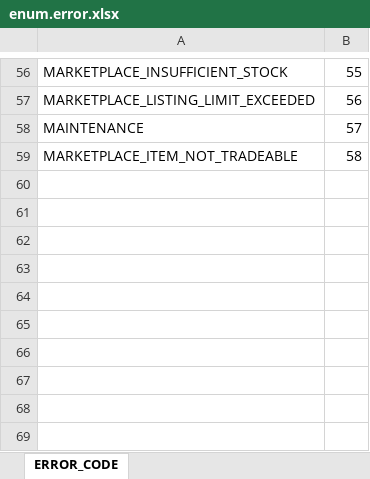
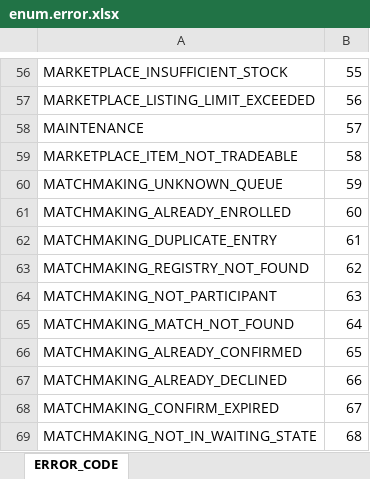
Before and after one commit to boyism80/fb, an Excel workbook: resources/table/enum.error.xlsx, sheet ERROR_CODE, drawn as a sheet; only a part is shown, gaps mark what is left out; values as stored, in another font and other column widths than the file's, no borders; the diff names each change by its address in the sheet, - before the commit and + after, or states it on an @@ line.

Commit message:
feat: add matchmaking table data and model definitions
- Add matchmaking and enum.matchmaking spreadsheet sources
- Regenerate model definitions and enum.error entries
- Update data export script for new tables

```diff
--- a/resources/table/enum.error.xlsx (sheet ERROR_CODE)
+++ b/resources/table/enum.error.xlsx (sheet ERROR_CODE)
+row 60: MATCHMAKING_UNKNOWN_QUEUE | 59
+row 61: MATCHMAKING_ALREADY_ENROLLED | 60
+row 62: MATCHMAKING_DUPLICATE_ENTRY | 61
+row 63: MATCHMAKING_REGISTRY_NOT_FOUND | 62
+row 64: MATCHMAKING_NOT_PARTICIPANT | 63
+row 65: MATCHMAKING_MATCH_NOT_FOUND | 64
+row 66: MATCHMAKING_ALREADY_CONFIRMED | 65
+row 67: MATCHMAKING_ALREADY_DECLINED | 66
+row 68: MATCHMAKING_CONFIRM_EXPIRED | 67
+row 69: MATCHMAKING_NOT_IN_WAITING_STATE | 68
```
Also changed, not shown: 4 other files.
